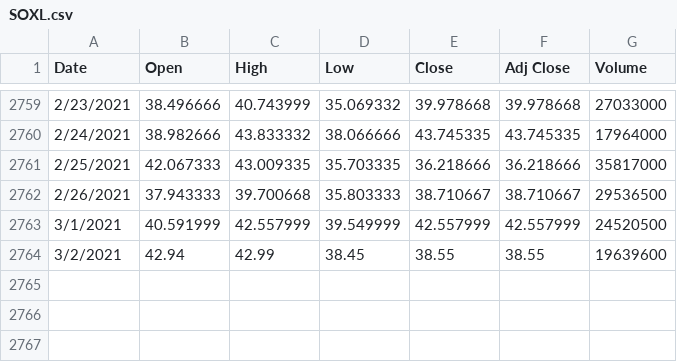
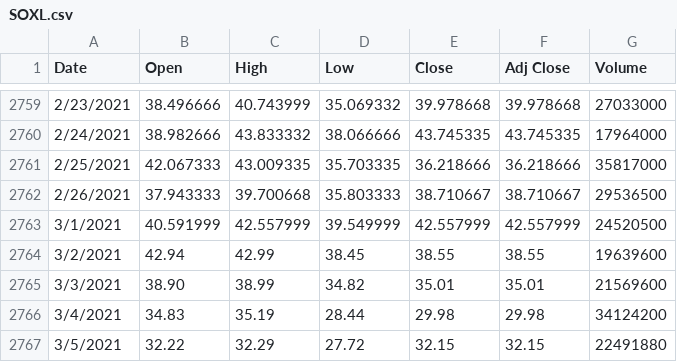
Before and after one commit to tonytieger/temp, a CSV file: SOXL.csv, drawn as a sheet; only a part is shown, gaps mark what is left out.

Commit message:
Update SOXL.csv
Updating as of 3/5 mid day.

```diff
--- a/SOXL.csv
+++ b/SOXL.csv
@@ -2764 +2764,4 @@ Date,Open,High,Low,Close,Adj Close,Volume
 3/2/2021,42.94,42.99,38.45,38.55,38.55,19639600
+3/3/2021,38.90,38.99,34.82,35.01,35.01,21569600
+3/4/2021,34.83,35.19,28.44,29.98,29.98,34124200
+3/5/2021,32.22,32.29,27.72,32.15,32.15,22491880
```
